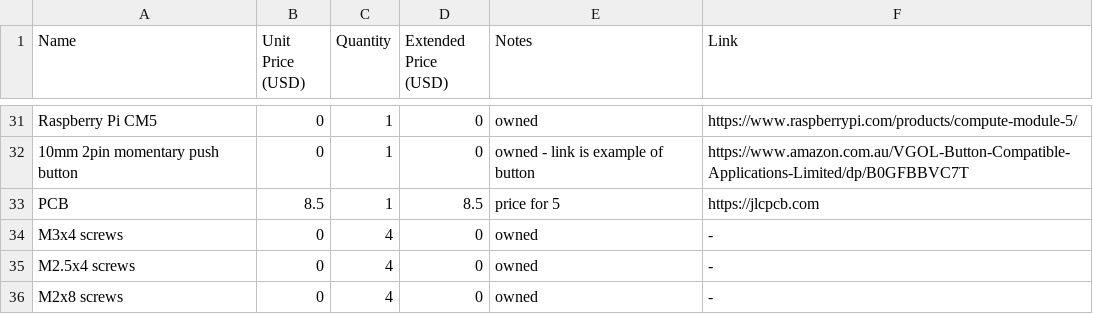
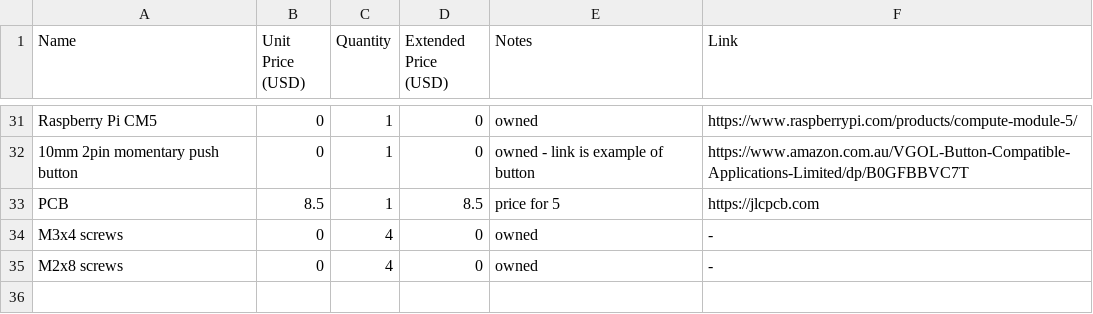
Before and after one commit to 0x62b/travel-router, a CSV file: bom.csv, drawn as a sheet; only a part is shown, gaps mark what is left out.

Commit message:
Update bom.csv

```diff
--- a/bom.csv
+++ b/bom.csv
@@ -34,3 +34,2 @@ PCB,8.5,1,8.5,price for 5,https://jlcpcb.com
 M3x4 screws,0,4,0,owned,-
-M2.5x4 screws,0,4,0,owned,-
 M2x8 screws,0,4,0,owned,-
```
